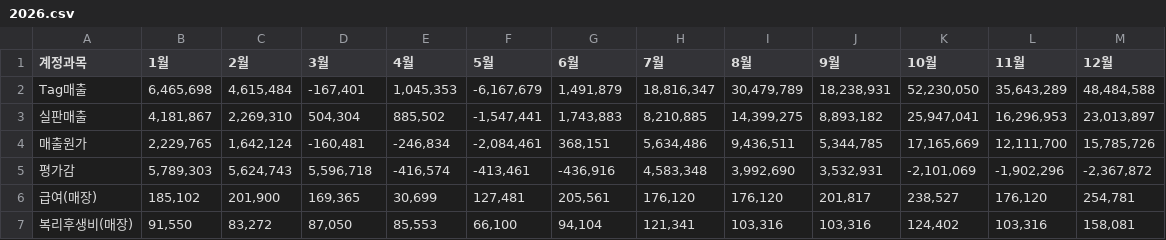
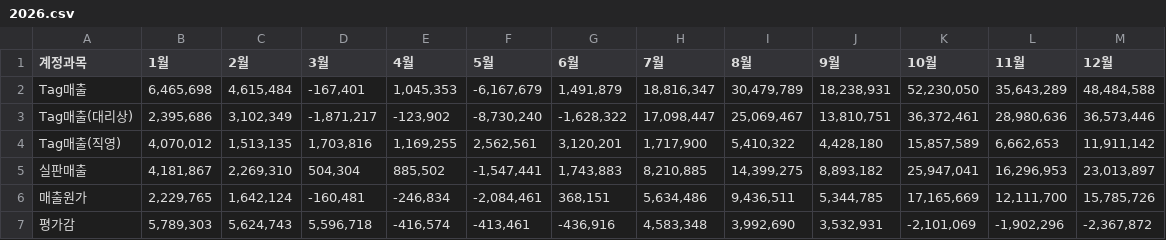
Before and after one commit to xuanm0221-dev/CNFS, a CSV file: 파일/PL_brand/discovery/2026.csv, drawn as a sheet; only a part is shown; the shorter side is filled out with more unchanged rows.

```diff
--- a/파일/PL_brand/discovery/2026.csv
+++ b/파일/PL_brand/discovery/2026.csv
@@ -2,2 +2,4 @@
 Tag매출,"6,465,698","4,615,484","-167,401","1,045,353","-6,167,679","1,491,879","18,816,347","30,479,789","18,238,931","52,230,050","35,643,289","48,484,588"
+Tag매출(대리상),"2,395,686","3,102,349","-1,871,217","-123,902","-8,730,240","-1,628,322","17,098,447","25,069,467","13,810,751","36,372,461","28,980,636","36,573,446"
+Tag매출(직영),"4,070,012","1,513,135","1,703,816","1,169,255","2,562,561","3,120,201","1,717,900","5,410,322","4,428,180","15,857,589","6,662,653","11,911,142"
 실판매출,"4,181,867","2,269,310","504,304","885,502","-1,547,441","1,743,883","8,210,885","14,399,275","8,893,182","25,947,041","16,296,953","23,013,897"
```
Also changed, not shown: 파일/PL_brand/duvetica/2026.csv, 파일/PL_brand/kids/2026.csv, 17 other files.
